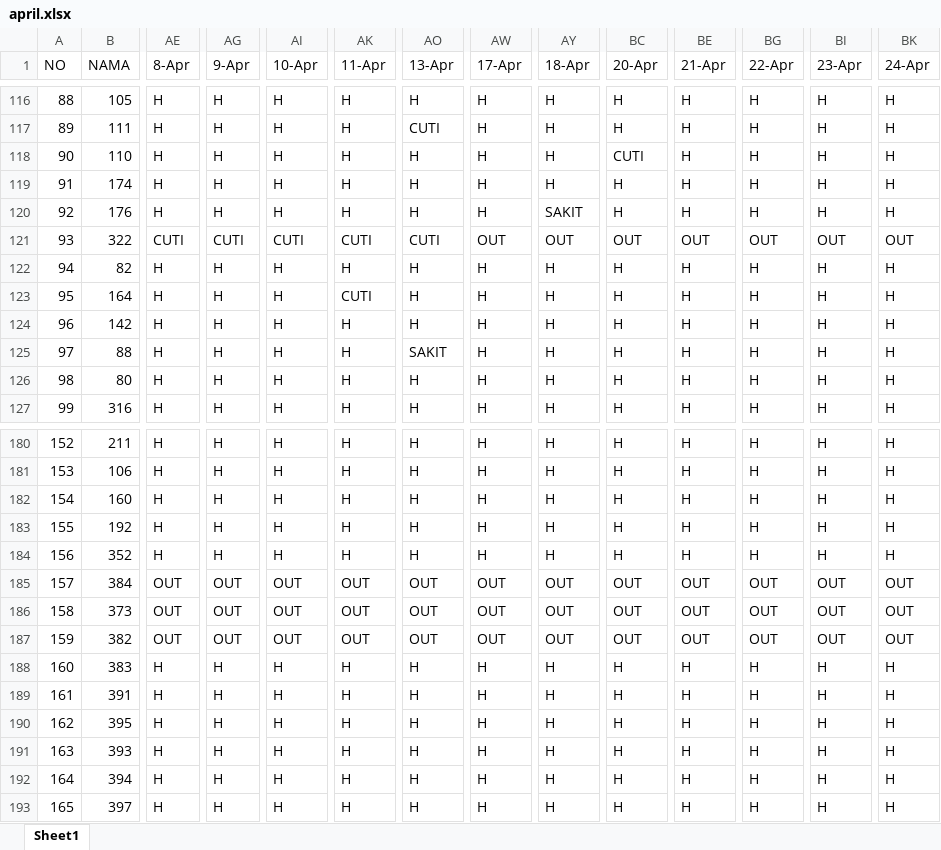
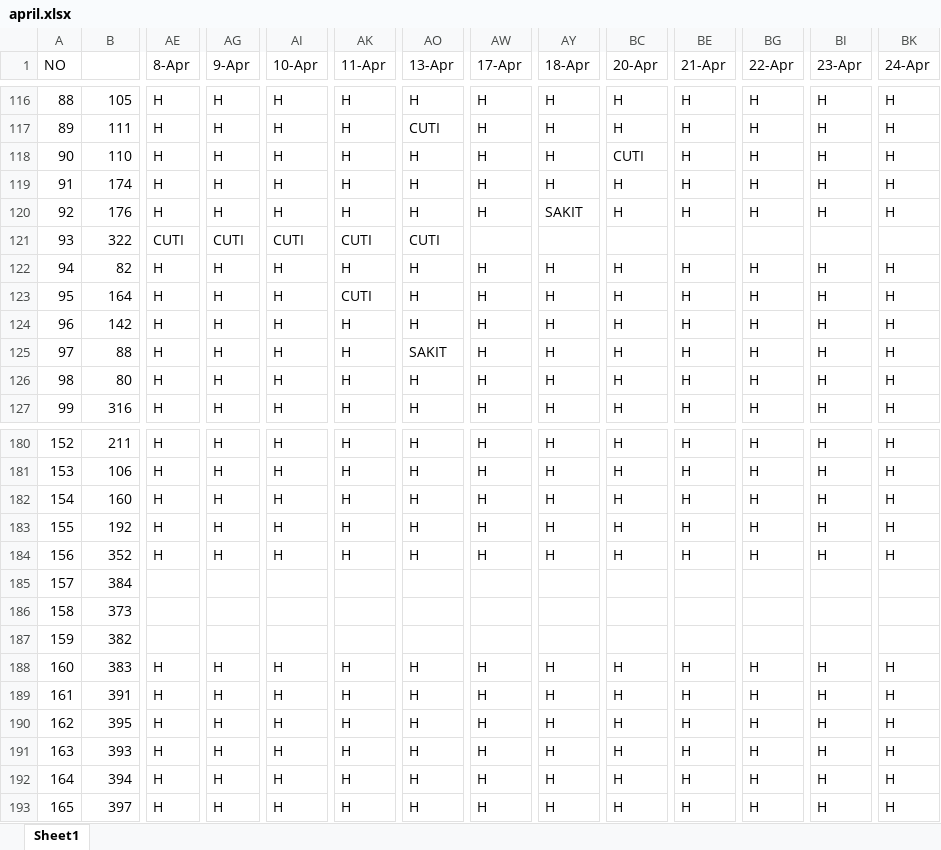
Before and after one commit to sigitsuseno/instance1.uranop.com, an Excel workbook: database/seeders/april.xlsx, sheet Sheet1, drawn as a sheet; only a part is shown, gaps mark what is left out; values as stored, in another font and other column widths than the file's, no cell formats; conditional formats not drawn; the diff covers the shown part only; the diff names each change by its address in the sheet, - before the commit and + after, or states it on an @@ line.

```diff
--- a/database/seeders/april.xlsx (sheet Sheet1)
+++ b/database/seeders/april.xlsx (sheet Sheet1)
+A1:A2 merged
-B1: NAMA
+B1: (empty)
+AE1:AF1 merged
+AG1:AH1 merged
+AI1:AJ1 merged
+AK1:AL1 merged
+AO1:AP1 merged
+AW1:AX1 merged
+AY1:AZ1 merged
+BC1:BD1 merged
+BE1:BF1 merged
+BG1:BH1 merged
+BI1:BJ1 merged
+BK1:BL1 merged
-AW121 (17-Apr): OUT
+AW121 (17-Apr): (empty)
-AY121 (18-Apr): OUT
+AY121 (18-Apr): (empty)
-BC121 (20-Apr): OUT
+BC121 (20-Apr): (empty)
-BE121 (21-Apr): OUT
+BE121 (21-Apr): (empty)
-BG121 (22-Apr): OUT
+BG121 (22-Apr): (empty)
-BI121 (23-Apr): OUT
+BI121 (23-Apr): (empty)
-BK121 (24-Apr): OUT
+BK121 (24-Apr): (empty)
-AE185:AE187 (8-Apr): OUT
+AE185:AE187 (8-Apr): (empty)
-AG185:AG187 (9-Apr): OUT
+AG185:AG187 (9-Apr): (empty)
-AI185:AI187 (10-Apr): OUT
+AI185:AI187 (10-Apr): (empty)
-AK185:AK187 (11-Apr): OUT
+AK185:AK187 (11-Apr): (empty)
-AO185:AO187 (13-Apr): OUT
+AO185:AO187 (13-Apr): (empty)
-AW185:AW187 (17-Apr): OUT
+AW185:AW187 (17-Apr): (empty)
-AY185:AY187 (18-Apr): OUT
+AY185:AY187 (18-Apr): (empty)
-BC185:BC187 (20-Apr): OUT
+BC185:BC187 (20-Apr): (empty)
-BE185:BE187 (21-Apr): OUT
+BE185:BE187 (21-Apr): (empty)
-BG185:BG187 (22-Apr): OUT
+BG185:BG187 (22-Apr): (empty)
-BI185:BI187 (23-Apr): OUT
+BI185:BI187 (23-Apr): (empty)
-BK185:BK187 (24-Apr): OUT
+BK185:BK187 (24-Apr): (empty)
```
Also changed, not shown: 4 added rows, 517 edited cells and merged cells elsewhere in this sheet, cell formats, hidden cells, database/seeders/februari.xlsx, database/seeders/sampe_data.xlsx, 8 other files.
